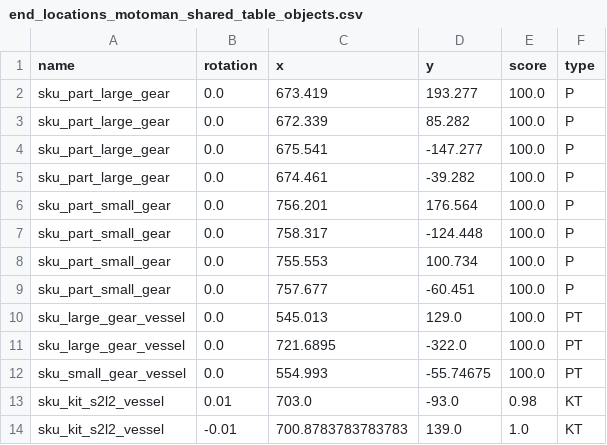
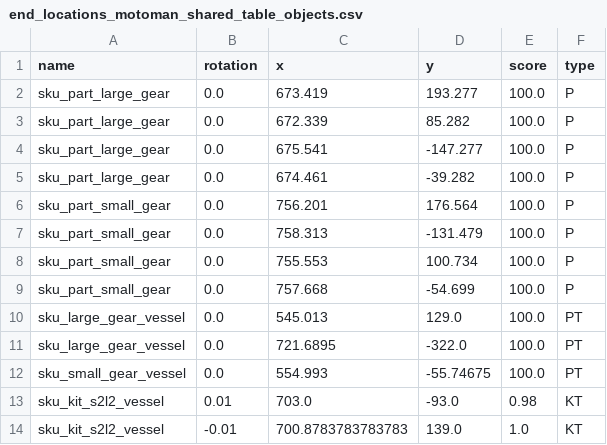
Before and after one commit to wshackle/aprs-framework, a CSV file: example_settings/fanuc_motoman_multi_system_settings/motoman/end_locations_motoman_shared_table_objects.csv, drawn as a sheet.

Commit message:
updating motoman table positions

```diff
--- a/example_settings/fanuc_motoman_multi_system_settings/motoman/end_locations_motoman_shared_table_objects.csv
+++ b/example_settings/fanuc_motoman_multi_system_settings/motoman/end_locations_motoman_shared_table_objects.csv
@@ -6,5 +6,5 @@ sku_part_large_gear,0.0,674.461,-39.282,100.0,P
 sku_part_small_gear,0.0,756.201,176.564,100.0,P
-sku_part_small_gear,0.0,758.317,-124.448,100.0,P
+sku_part_small_gear,0.0,758.313,-131.479,100.0,P
 sku_part_small_gear,0.0,755.553,100.734,100.0,P
-sku_part_small_gear,0.0,757.677,-60.451,100.0,P
+sku_part_small_gear,0.0,757.668,-54.699,100.0,P
 sku_large_gear_vessel,0.0,545.013,129.0,100.0,PT
```
Also changed, not shown: 5 other files.
